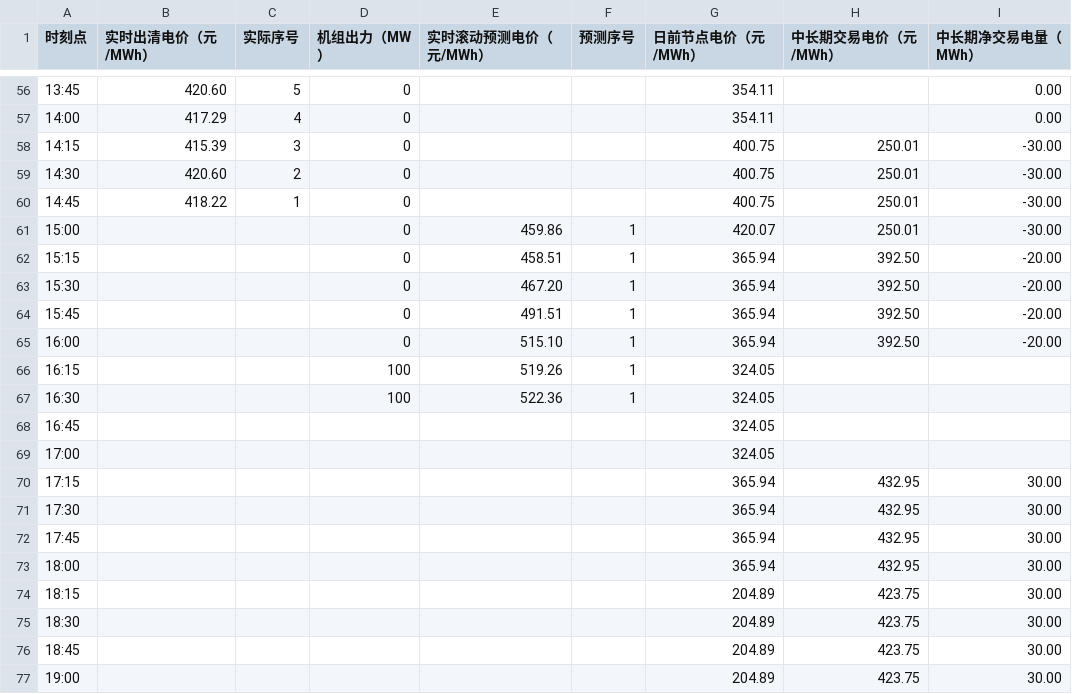
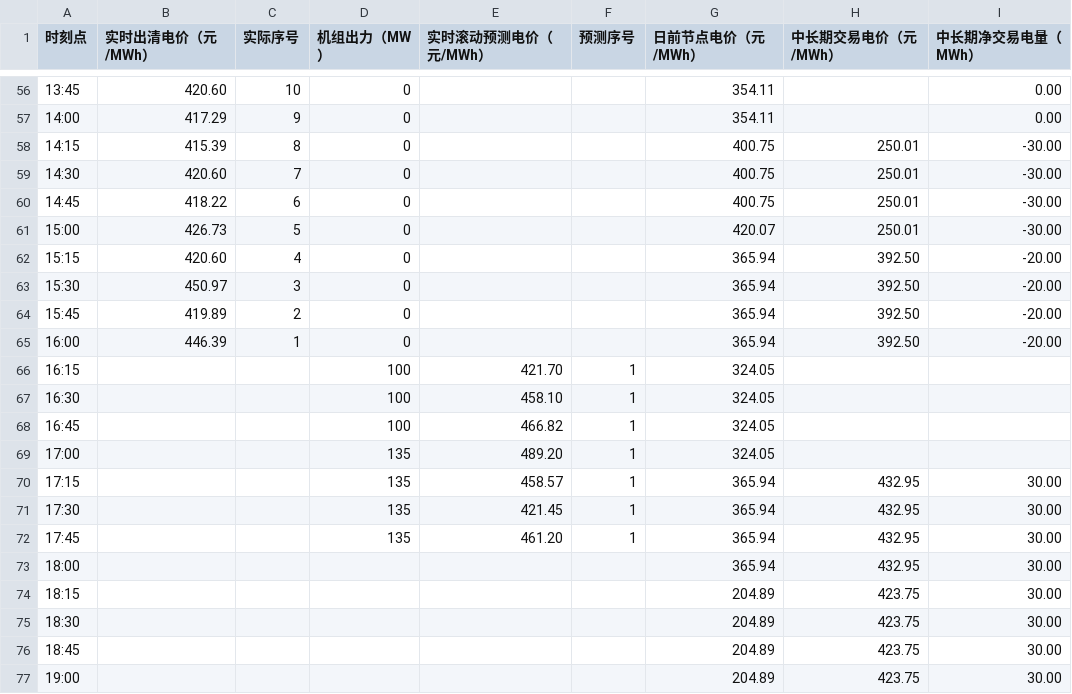
Before and after one commit to arliu633-glitch/hb-price-chart-public, a CSV file: 实时滚动电价折线图数据.csv, drawn as a sheet; only a part is shown, gaps mark what is left out; the diff covers the shown part only.

```diff
--- a/实时滚动电价折线图数据.csv
+++ b/实时滚动电价折线图数据.csv
@@ -56,18 +56,18 @@
-13:45,420.60,5,0,,,354.11,,0.00
-14:00,417.29,4,0,,,354.11,,0.00
-14:15,415.39,3,0,,,400.75,250.01,-30.00
-14:30,420.60,2,0,,,400.75,250.01,-30.00
-14:45,418.22,1,0,,,400.75,250.01,-30.00
-15:00,,,0,459.86,1,420.07,250.01,-30.00
-15:15,,,0,458.51,1,365.94,392.50,-20.00
-15:30,,,0,467.20,1,365.94,392.50,-20.00
-15:45,,,0,491.51,1,365.94,392.50,-20.00
-16:00,,,0,515.10,1,365.94,392.50,-20.00
-16:15,,,100,519.26,1,324.05,,
-16:30,,,100,522.36,1,324.05,,
-16:45,,,,,,324.05,,
-17:00,,,,,,324.05,,
-17:15,,,,,,365.94,432.95,30.00
-17:30,,,,,,365.94,432.95,30.00
-17:45,,,,,,365.94,432.95,30.00
+13:45,420.60,10,0,,,354.11,,0.00
+14:00,417.29,9,0,,,354.11,,0.00
+14:15,415.39,8,0,,,400.75,250.01,-30.00
+14:30,420.60,7,0,,,400.75,250.01,-30.00
+14:45,418.22,6,0,,,400.75,250.01,-30.00
+15:00,426.73,5,0,,,420.07,250.01,-30.00
+15:15,420.60,4,0,,,365.94,392.50,-20.00
+15:30,450.97,3,0,,,365.94,392.50,-20.00
+15:45,419.89,2,0,,,365.94,392.50,-20.00
+16:00,446.39,1,0,,,365.94,392.50,-20.00
+16:15,,,100,421.70,1,324.05,,
+16:30,,,100,458.10,1,324.05,,
+16:45,,,100,466.82,1,324.05,,
+17:00,,,135,489.20,1,324.05,,
+17:15,,,135,458.57,1,365.94,432.95,30.00
+17:30,,,135,421.45,1,365.94,432.95,30.00
+17:45,,,135,461.20,1,365.94,432.95,30.00
 18:00,,,,,,365.94,432.95,30.00
```
Also changed, not shown: 54 edited cells elsewhere in this file, 2 other files.
